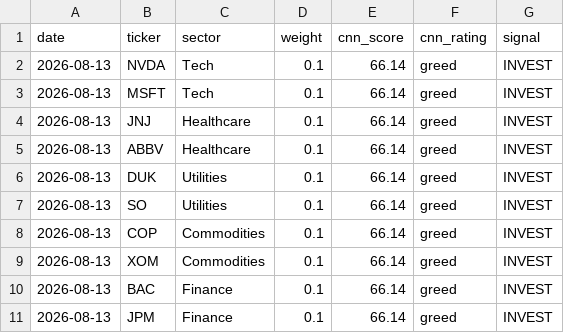
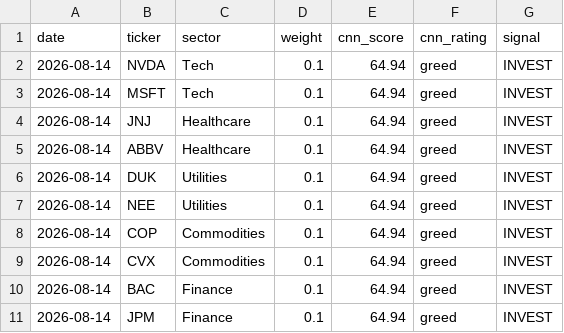
Before and after one commit to vkv23001/portfolio-optimization, a CSV file: outputs/todays_allocation.csv, drawn as a sheet.

```diff
--- a/outputs/todays_allocation.csv
+++ b/outputs/todays_allocation.csv
@@ -1,11 +1,11 @@
 date,ticker,sector,weight,cnn_score,cnn_rating,signal
-2026-08-13,NVDA,Tech,0.1,66.14,greed,INVEST
-2026-08-13,MSFT,Tech,0.1,66.14,greed,INVEST
-2026-08-13,JNJ,Healthcare,0.1,66.14,greed,INVEST
-2026-08-13,ABBV,Healthcare,0.1,66.14,greed,INVEST
-2026-08-13,DUK,Utilities,0.1,66.14,greed,INVEST
-2026-08-13,SO,Utilities,0.1,66.14,greed,INVEST
-2026-08-13,COP,Commodities,0.1,66.14,greed,INVEST
-2026-08-13,XOM,Commodities,0.1,66.14,greed,INVEST
-2026-08-13,BAC,Finance,0.1,66.14,greed,INVEST
-2026-08-13,JPM,Finance,0.1,66.14,greed,INVEST
+2026-08-14,NVDA,Tech,0.1,64.94,greed,INVEST
+2026-08-14,MSFT,Tech,0.1,64.94,greed,INVEST
+2026-08-14,JNJ,Healthcare,0.1,64.94,greed,INVEST
+2026-08-14,ABBV,Healthcare,0.1,64.94,greed,INVEST
+2026-08-14,DUK,Utilities,0.1,64.94,greed,INVEST
+2026-08-14,NEE,Utilities,0.1,64.94,greed,INVEST
+2026-08-14,COP,Commodities,0.1,64.94,greed,INVEST
+2026-08-14,CVX,Commodities,0.1,64.94,greed,INVEST
+2026-08-14,BAC,Finance,0.1,64.94,greed,INVEST
+2026-08-14,JPM,Finance,0.1,64.94,greed,INVEST
```
Also changed, not shown: outputs/portfolio_values.csv, outputs/summary.csv, 5 other files.
